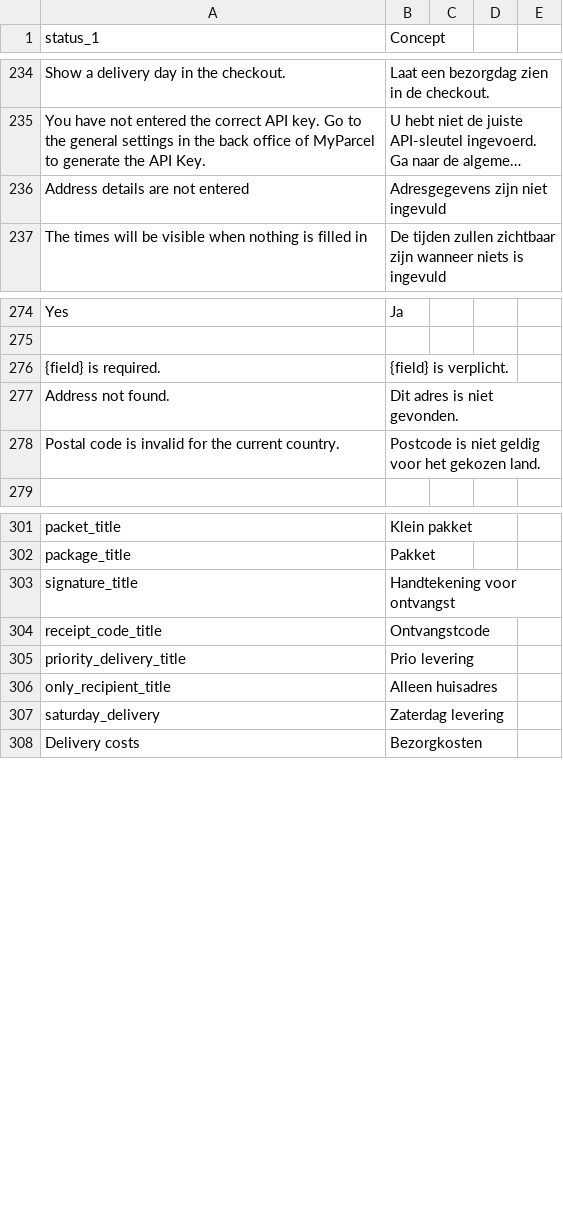
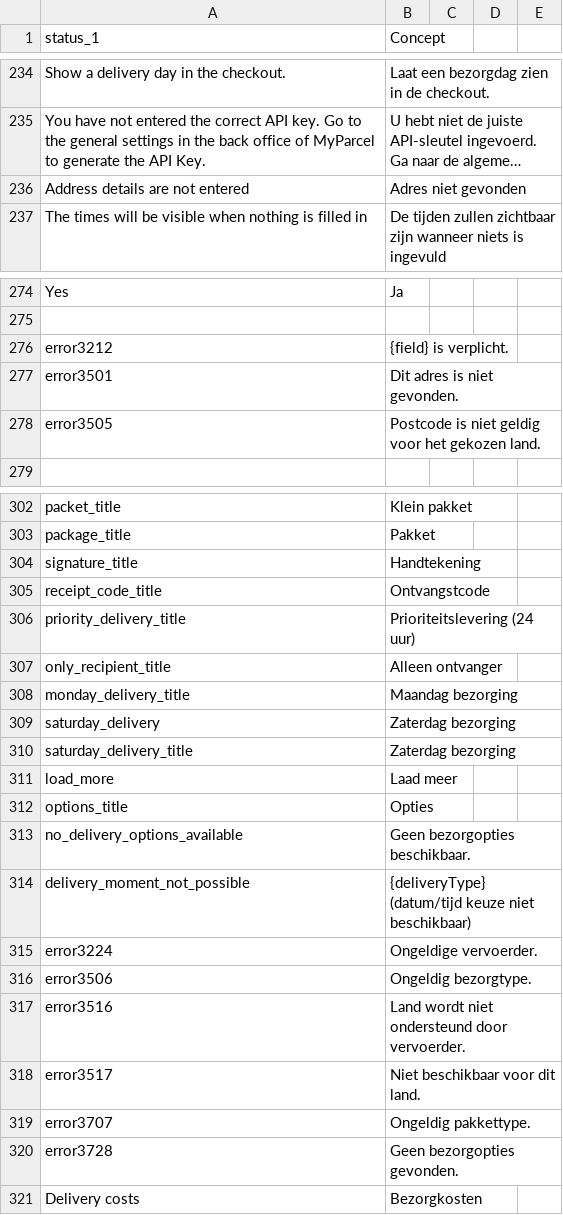
Before and after one commit to myparcelnl/magento, a CSV file: i18n/nl_NL.csv, drawn as a sheet; only a part is shown, gaps mark what is left out; long unchanged cells end in …; addresses are those after the commit; the diff covers the shown part only; the diff names each change by its address in the sheet, - before the commit and + after, or states it on an @@ line.

```diff
--- a/i18n/nl_NL.csv
+++ b/i18n/nl_NL.csv
-B236 (Concept): Adresgegevens zijn niet ingevuld
+B236 (Concept): Adres niet gevonden
-A276 (status_1): {field} is required.
+A276 (status_1): error3212
-A277 (status_1): Address not found.
+A277 (status_1): error3501
-A278 (status_1): Postal code is invalid for the current country.
+A278 (status_1): error3505
-B304 (Concept): Handtekening voor ontvangst
+B304 (Concept): Handtekening
-B306 (Concept): Prio levering
+B306 (Concept): Prioriteitslevering (24 uur)
-B307 (Concept): Alleen huisadres
+B307 (Concept): Alleen ontvanger
+row 308: monday_delivery_title | Maandag bezorging
-B309 (Concept): Zaterdag levering
+B309 (Concept): Zaterdag bezorging
+row 310: saturday_delivery_title | Zaterdag bezorging
+row 311: load_more | Laad meer
+row 312: options_title | Opties
+row 313: no_delivery_options_available | Geen bezorgopties beschikbaar.
+row 314: delivery_moment_not_possible | {deliveryType} (datum/tijd keuze niet beschikbaar)
+row 315: error3224 | Ongeldige vervoerder.
+row 316: error3506 | Ongeldig bezorgtype.
+row 317: error3516 | Land wordt niet ondersteund door vervoerder.
+row 318: error3517 | Niet beschikbaar voor dit land.
+row 319: error3707 | Ongeldig pakkettype.
+row 320: error3728 | Geen bezorgopties gevonden.
```
Also changed, not shown: 1 added row and 7 edited cells elsewhere in this file, i18n/en_US.csv, i18n/fr_FR.csv, 2 other files.
